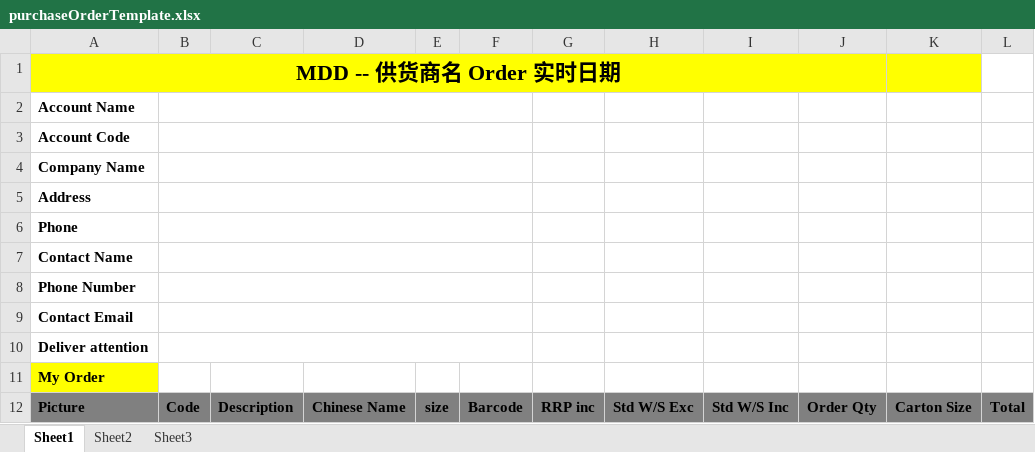
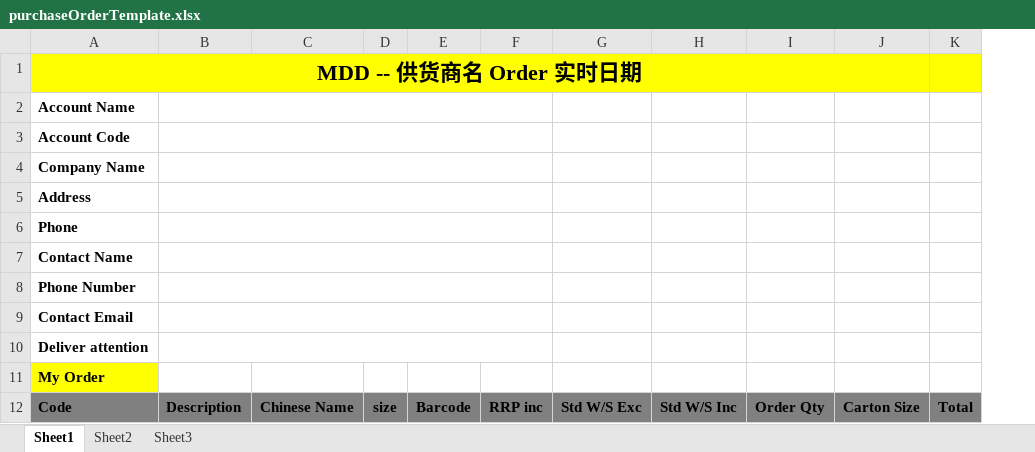
Before and after one commit to 394802198/ecomm, an Excel workbook: src/main/resources/purchaseOrderTemplate.xlsx, sheet Sheet1, drawn as a sheet; values as stored, in another font and other column widths than the file's, no borders; removed rows and columns are numbered as before the commit, all else as after; the diff names each change by its address in the sheet, - before the commit and + after, or states it on an @@ line.

```diff
--- a/src/main/resources/purchaseOrderTemplate.xlsx (sheet Sheet1)
+++ b/src/main/resources/purchaseOrderTemplate.xlsx (sheet Sheet1)
-column B, row 12: Code
-A1:J1 merged
+A1:J1 merged
-K1 fill: none
+K1 fill: #FFFF00
+B2:F2 merged
+B3:F3 merged
+B4:F4 merged
+B5:F5 merged
+B6:F6 merged
+B7:F7 merged
+B8:F8 merged
+B9:F9 merged
+B10:F10 merged
-A12: Picture
+A12: Code
```
Also changed, not shown: 24 other files.
